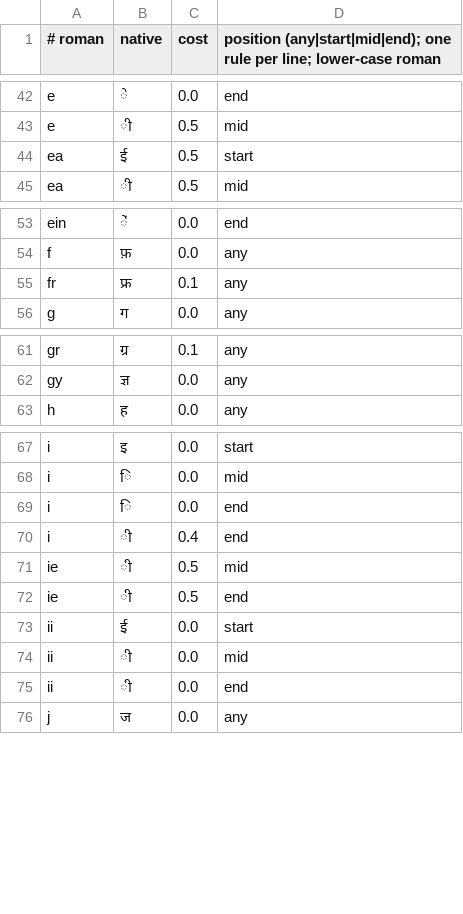
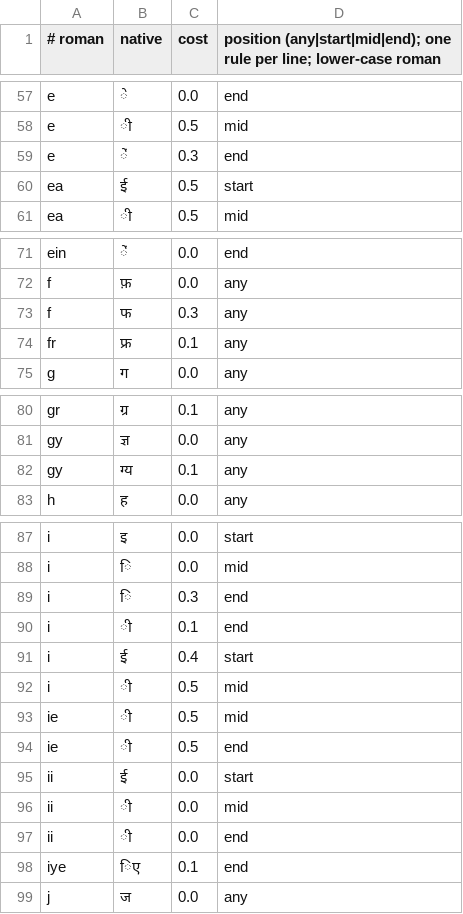
Before and after one commit to manjulkadyan/ai-keyboard, a TSV file: core/translit/src/main/resources/translit/hi.tsv, drawn as a sheet; only a part is shown, gaps mark what is left out; the diff covers the shown part only.

```diff
--- a/core/translit/src/main/resources/translit/hi.tsv
+++ b/core/translit/src/main/resources/translit/hi.tsv
@@ -43,2 +58,3 @@ e	े	0.0	end
 e	ी	0.5	mid
+e	ें	0.3	end
 ea	ई	0.5	start
@@ -54,2 +72,3 @@ ein	ें	0.0	end
 f	फ़	0.0	any
+f	फ	0.3	any
 fr	फ्र	0.1	any
@@ -62,2 +81,3 @@ gr	ग्र	0.1	any
 gy	ज्ञ	0.0	any
+gy	ग्य	0.1	any
 h	ह	0.0	any
@@ -68,4 +88,6 @@ i	इ	0.0	start
 i	ि	0.0	mid
-i	ि	0.0	end
-i	ी	0.4	end
+i	ि	0.3	end
+i	ी	0.1	end
+i	ई	0.4	start
+i	ी	0.5	mid
 ie	ी	0.5	mid
@@ -75,2 +97,3 @@ ii	ी	0.0	mid
 ii	ी	0.0	end
+iye	िए	0.1	end
 j	ज	0.0	any
```
Also changed, not shown: 26 added rows and 15 edited cells elsewhere in this file, core/translit/src/main/resources/translit/ur.tsv, 26 other files.
